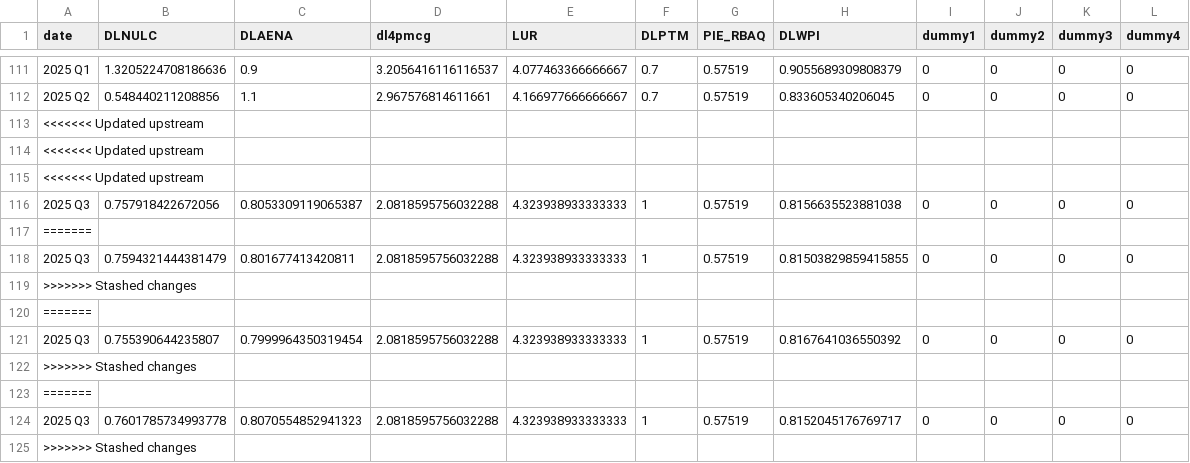
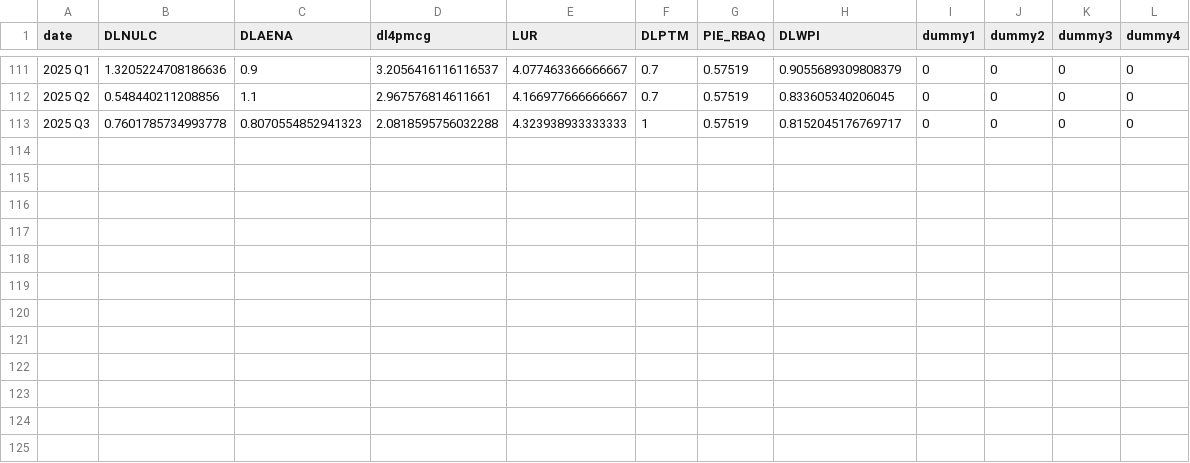
Before and after one commit to igross/nairu, a CSV file: docs/est_data.csv, drawn as a sheet; only a part is shown, gaps mark what is left out; the diff names each change by its address in the sheet, - before the commit and + after, or states it on an @@ line.

```diff
--- a/docs/est_data.csv
+++ b/docs/est_data.csv
-row 113: <<<<<<< Updated upstream
-row 114: <<<<<<< Updated upstream
-row 115: <<<<<<< Updated upstream
-row 116: 2025 Q3 | 0.757918422672056 | 0.8053309119065387 | 2.0818595756032288 | 4.323938933333333 | 1 | 0.57519 | 0.8156635523881038 | 0 | 0 | 0 | 0
-row 117: =======
-row 118: 2025 Q3 | 0.7594321444381479 | 0.801677413420811 | 2.0818595756032288 | 4.323938933333333 | 1 | 0.57519 | 0.81503829859415855 | 0 | 0 | 0 | 0
-row 119: >>>>>>> Stashed changes
-row 120: =======
-row 121: 2025 Q3 | 0.755390644235807 | 0.7999964350319454 | 2.0818595756032288 | 4.323938933333333 | 1 | 0.57519 | 0.8167641036550392 | 0 | 0 | 0 | 0
-row 122: >>>>>>> Stashed changes
-row 123: =======
-row 125: >>>>>>> Stashed changes
```
Also changed, not shown: 25 other files.
